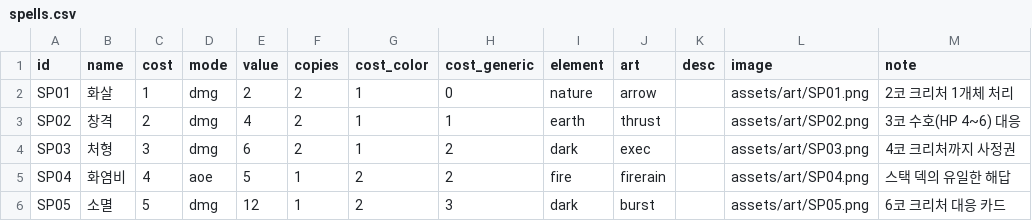
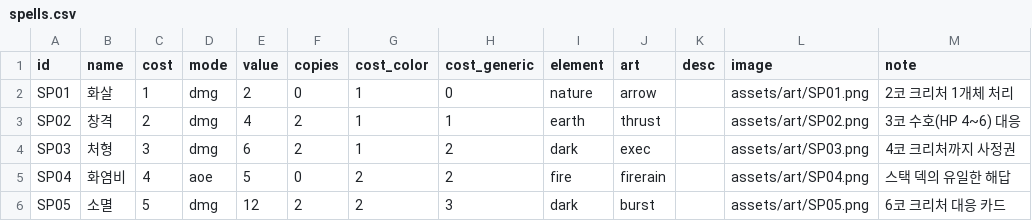
Before and after one commit to sepi-toolbox/ten, a CSV file: data/spells.csv, drawn as a sheet.

```diff
--- a/data/spells.csv
+++ b/data/spells.csv
@@ -1,6 +1,6 @@
 id,name,cost,mode,value,copies,cost_color,cost_generic,element,art,desc,image,note
-SP01,화살,1,dmg,2,2,1,0,nature,arrow,,assets/art/SP01.png,2코 크리처 1개체 처리
+SP01,화살,1,dmg,2,0,1,0,nature,arrow,,assets/art/SP01.png,2코 크리처 1개체 처리
 SP02,창격,2,dmg,4,2,1,1,earth,thrust,,assets/art/SP02.png,3코 수호(HP 4~6) 대응
 SP03,처형,3,dmg,6,2,1,2,dark,exec,,assets/art/SP03.png,4코 크리처까지 사정권
-SP04,화염비,4,aoe,5,1,2,2,fire,firerain,,assets/art/SP04.png,스택 덱의 유일한 해답
-SP05,소멸,5,dmg,12,1,2,3,dark,burst,,assets/art/SP05.png,6코 크리처 대응 카드
+SP04,화염비,4,aoe,5,0,2,2,fire,firerain,,assets/art/SP04.png,스택 덱의 유일한 해답
+SP05,소멸,5,dmg,12,2,2,3,dark,burst,,assets/art/SP05.png,6코 크리처 대응 카드
```
Also changed, not shown: data/creatures.csv, 5 other files.
